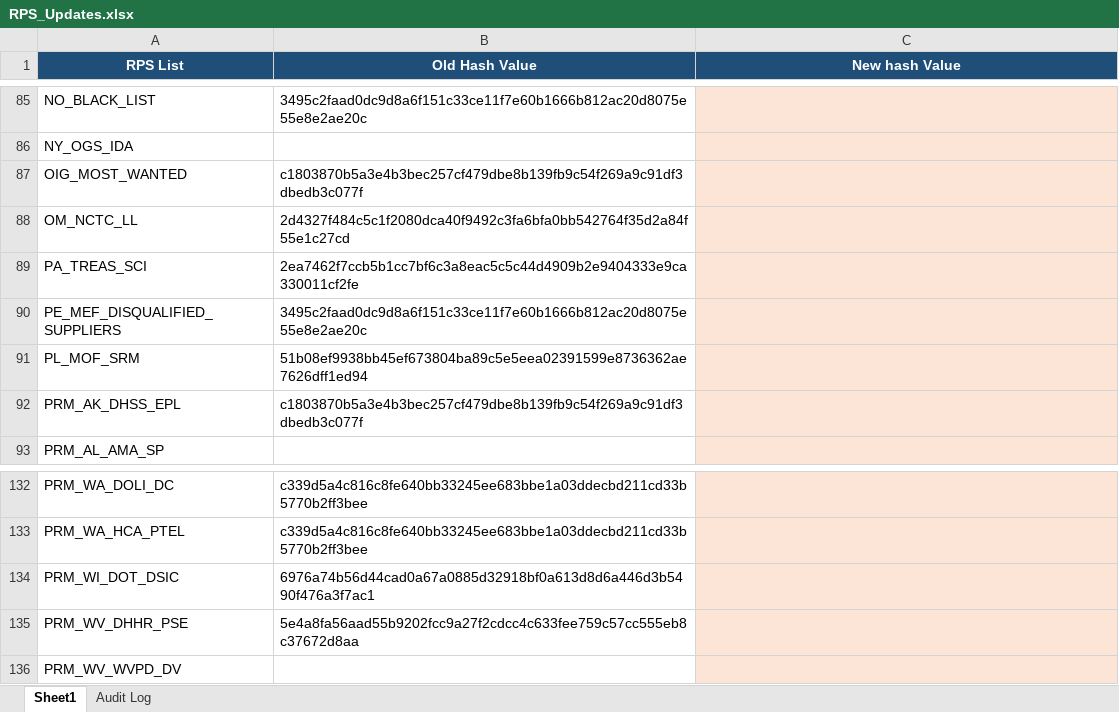
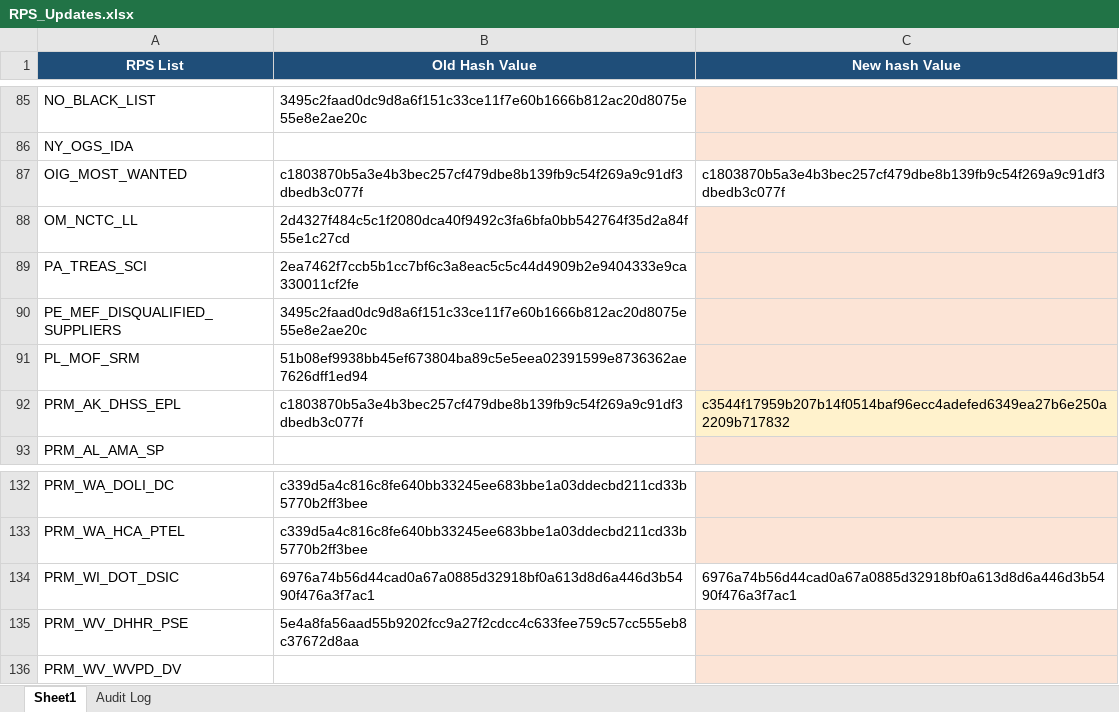
Before and after one commit to rahulraveendrannair-bot/Update-Checking-Automation, an Excel workbook: RPS_Updates.xlsx, sheet Sheet1, drawn as a sheet; only a part is shown, gaps mark what is left out; values as stored, in another font and other column widths than the file's, no borders; the diff names each change by its address in the sheet, - before the commit and + after, or states it on an @@ line.

```diff
--- a/RPS_Updates.xlsx (sheet Sheet1)
+++ b/RPS_Updates.xlsx (sheet Sheet1)
-C87 (New hash Value): (empty)
+C87 (New hash Value): c1803870b5a3e4b3bec257cf479dbe8b139fb9c54f269a9c91df3dbedb3c077f
-C87 fill: #FCE4D6
+C87 fill: none
-C92 (New hash Value): (empty)
+C92 (New hash Value): c3544f17959b207b14f0514baf96ecc4adefed6349ea27b6e250a2209b717832
-C134 (New hash Value): (empty)
+C134 (New hash Value): 6976a74b56d44cad0a67a0885d32918bf0a613d8d6a446d3b5490f476a3f7ac1
-C134 fill: #FCE4D6
+C134 fill: none
```
Also changed, not shown: sheet Audit Log, 2 other files.
